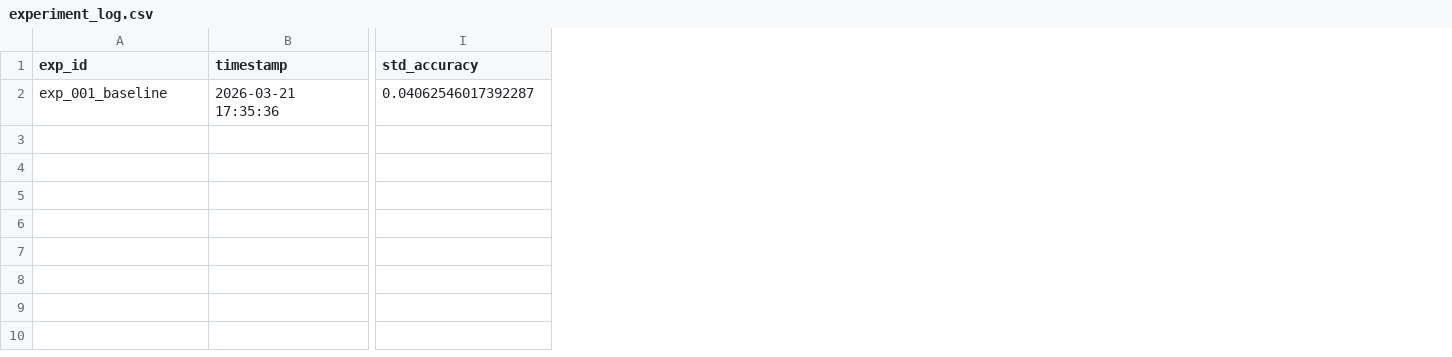
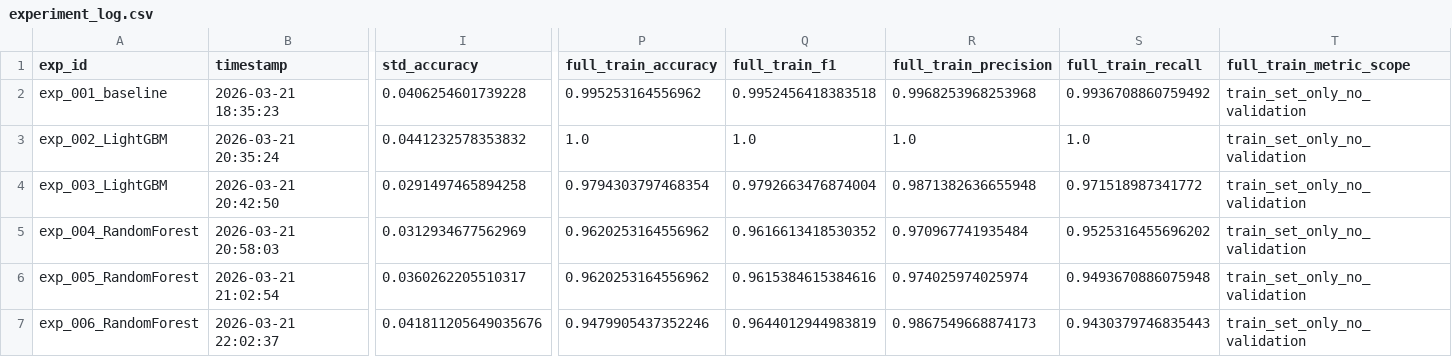
Before and after one commit to ThanatosJun/Kaggle-BoyGirl-TeamBD, a CSV file: experiments/experiment_log.csv, drawn as a sheet; only a part is shown, gaps mark what is left out; rows hold the shown columns only; the diff covers the shown part only; the diff names each change by its address in the sheet, - before the commit and + after, or states it on an @@ line.

Commit message:
Add: Full train ex

```diff
--- a/experiments/experiment_log.csv
+++ b/experiments/experiment_log.csv
+column P (full_train_accuracy), row 2: 0.995253164556962
+column Q (full_train_f1), row 2: 0.9952456418383518
+column R (full_train_precision), row 2: 0.9968253968253968
+column S (full_train_recall), row 2: 0.9936708860759492
+column T (full_train_metric_scope), row 2: train_set_only_no_validation
-B2 (timestamp): 2026-03-21 17:35:36
+B2 (timestamp): 2026-03-21 18:35:23
-I2 (std_accuracy): 0.04062546017392287
+I2 (std_accuracy): 0.0406254601739228
+row 3: exp_002_LightGBM | 2026-03-21 20:35:24 | 0.0441232578353832 | 1.0 | 1.0 | 1.0 | 1.0 | train_set_only_no_validation
+row 4: exp_003_LightGBM | 2026-03-21 20:42:50 | 0.0291497465894258 | 0.9794303797468354 | 0.9792663476874004 | 0.9871382636655948 | 0.971518987341772 | train_set_only_no_validation
+row 5: exp_004_RandomForest | 2026-03-21 20:58:03 | 0.0312934677562969 | 0.9620253164556962 | 0.9616613418530352 | 0.970967741935484 | 0.9525316455696202 | train_set_only_no_validation
+row 6: exp_005_RandomForest | 2026-03-21 21:02:54 | 0.0360262205510317 | 0.9620253164556962 | 0.9615384615384616 | 0.974025974025974 | 0.9493670886075948 | train_set_only_no_validation
+row 7: exp_006_RandomForest | 2026-03-21 22:02:37 | 0.041811205649035676 | 0.9479905437352246 | 0.9644012944983819 | 0.9867549668874173 | 0.9430379746835443 | train_set_only_no_validation
```
Also changed, not shown: 5 edited cells elsewhere in this file, 18 other files.
